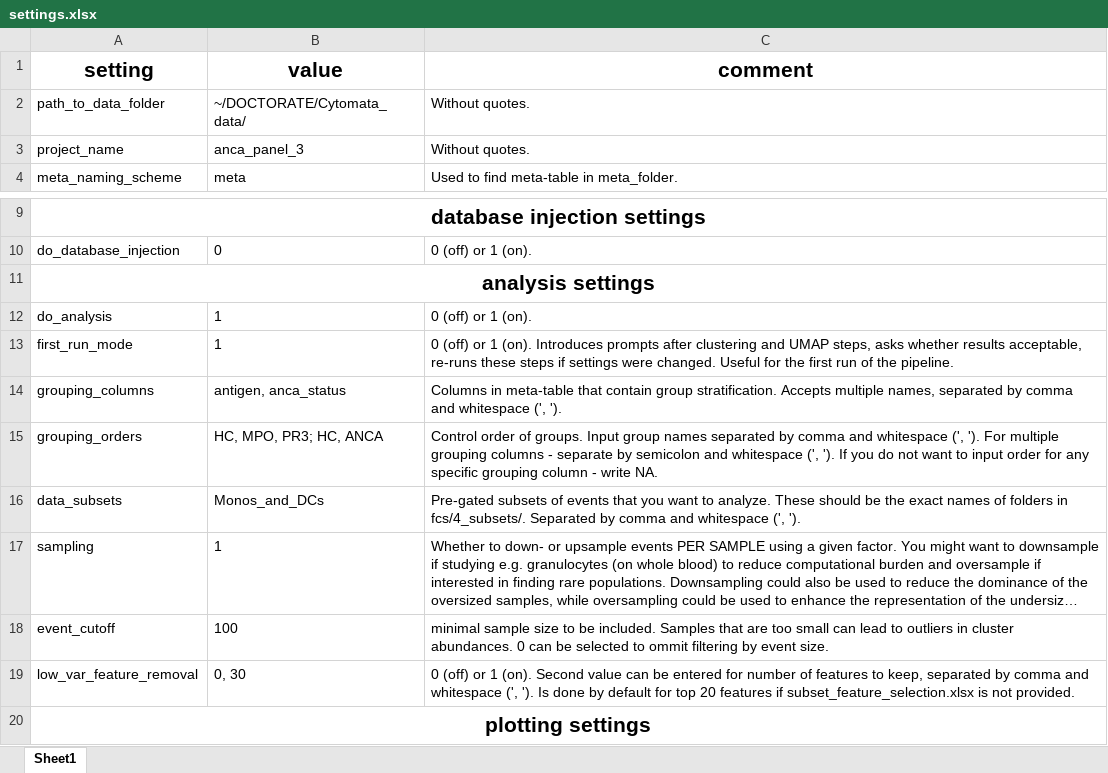
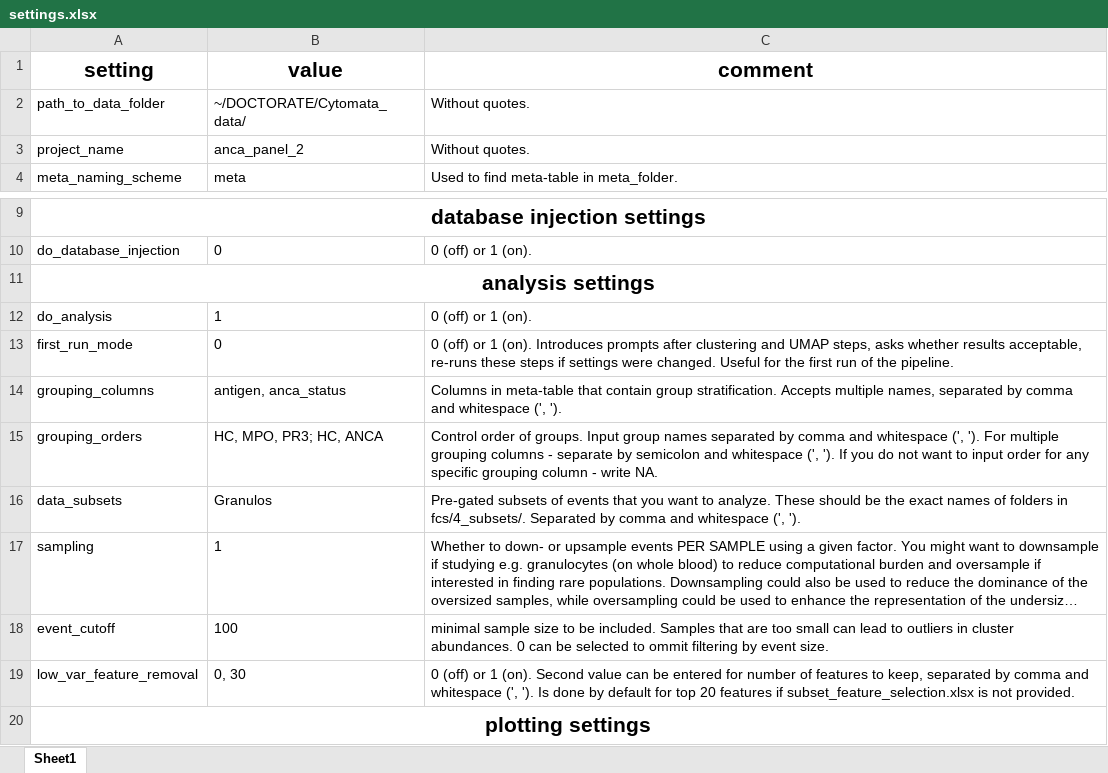
Before and after one commit to woodenrobo/Cytomata, an Excel workbook: settings.xlsx, sheet Sheet1, drawn as a sheet; only a part is shown, gaps mark what is left out; long unchanged cells end in …; values as stored, in another font and other column widths than the file's, no borders; the diff names each change by its address in the sheet, - before the commit and + after, or states it on an @@ line.

Commit message:
chore: Refactor analysis functions and update plot settings

```diff
--- a/settings.xlsx (sheet Sheet1)
+++ b/settings.xlsx (sheet Sheet1)
-B3 (value): anca_panel_3
+B3 (value): anca_panel_2
-B13 (value): 1
+B13 (value): 0
-B16 (value): Monos_and_DCs
+B16 (value): Granulos
```
Also changed, not shown: 6 other files.
